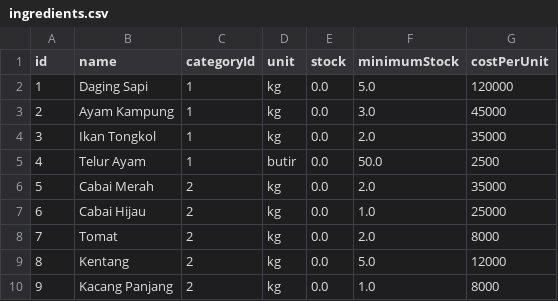
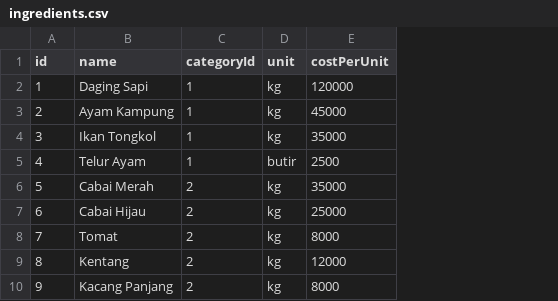
Before and after one commit to hendrisulistya/tumbas-pos, a CSV file: app/src/main/assets/ingredients.csv, drawn as a sheet; only a part is shown; the diff names each change by its address in the sheet, - before the commit and + after, or states it on an @@ line.

```diff
--- a/app/src/main/assets/ingredients.csv
+++ b/app/src/main/assets/ingredients.csv
-column E (stock), rows 2-10: all 0.0
-column F (minimumStock), rows 2-10: 5.0 | 3.0 | 2.0 | 50.0 | 2.0 | 1.0 | 2.0 | 5.0 | 1.0
```
Also changed, not shown: app/src/main/assets/dishes.csv, 43 other files.
